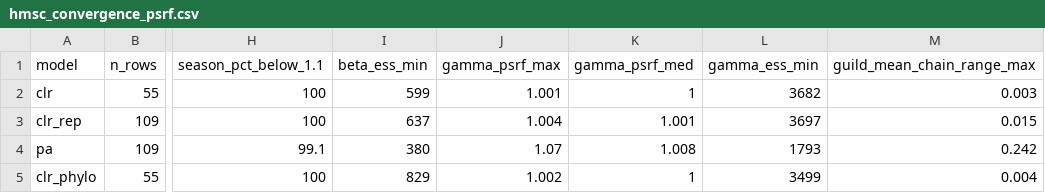
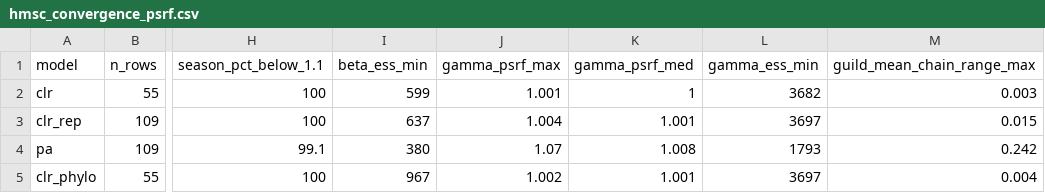
Before and after one commit to Ssangulo/Ptarmigan_fungi, a CSV file: Supplementary/tables/hmsc_convergence_psrf.csv, drawn as a sheet; only a part is shown, gaps mark what is left out; the diff names each change by its address in the sheet, - before the commit and + after, or states it on an @@ line.

Commit message:
hmsc10: refit phylo variant on the Ascomycota-stem root (thin 50)
rho 0.985 [0.950, 0.995] -> 0.990 [0.955, 0.995]; ESS 1975, PSRF 1.001,
all chains median 0.990. Gamma cor vs headline 0.873 -> 0.894. Every
other staged table/figure byte-identical (headline/rep/probit fits and
CV reused). Run: ~/Ptarmigan/hmsc_phylo_root_t50 (278 min).

```diff
--- a/Supplementary/tables/hmsc_convergence_psrf.csv
+++ b/Supplementary/tables/hmsc_convergence_psrf.csv
-I5 (beta_ess_min): 829
+I5 (beta_ess_min): 967
-K5 (gamma_psrf_med): 1
+K5 (gamma_psrf_med): 1.001
-L5 (gamma_ess_min): 3499
+L5 (gamma_ess_min): 3697
```
Also changed, not shown: Supplementary/tables/hmsc_rho_phylo.csv.
